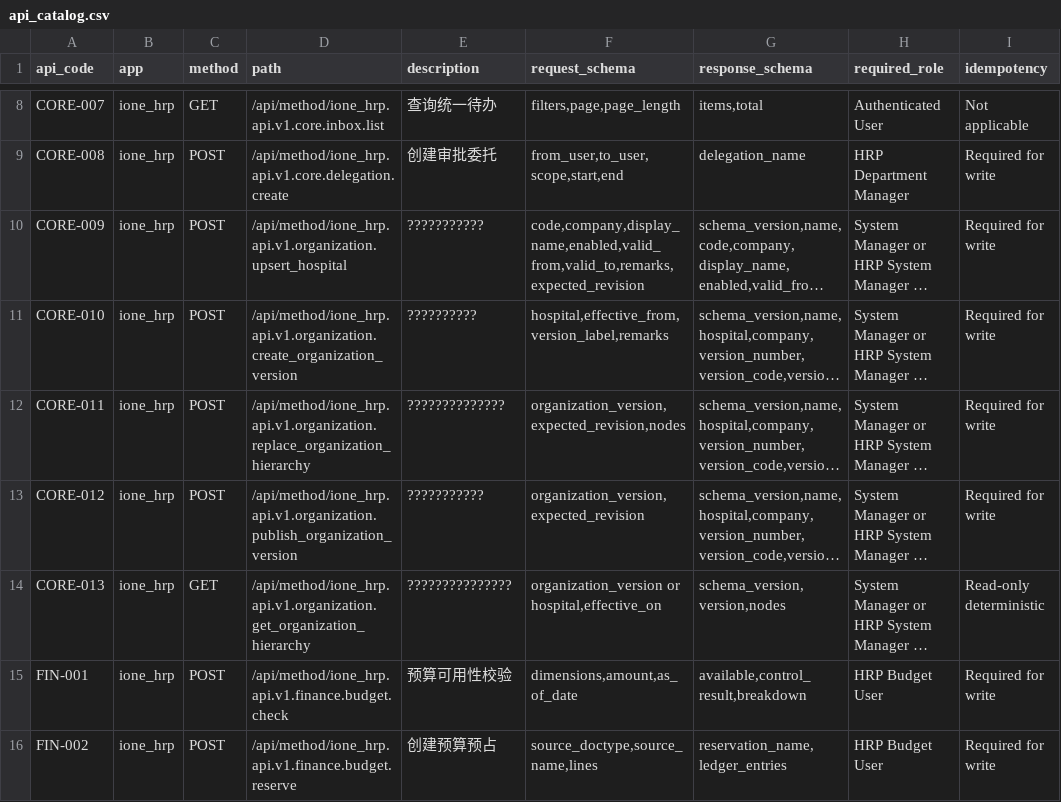
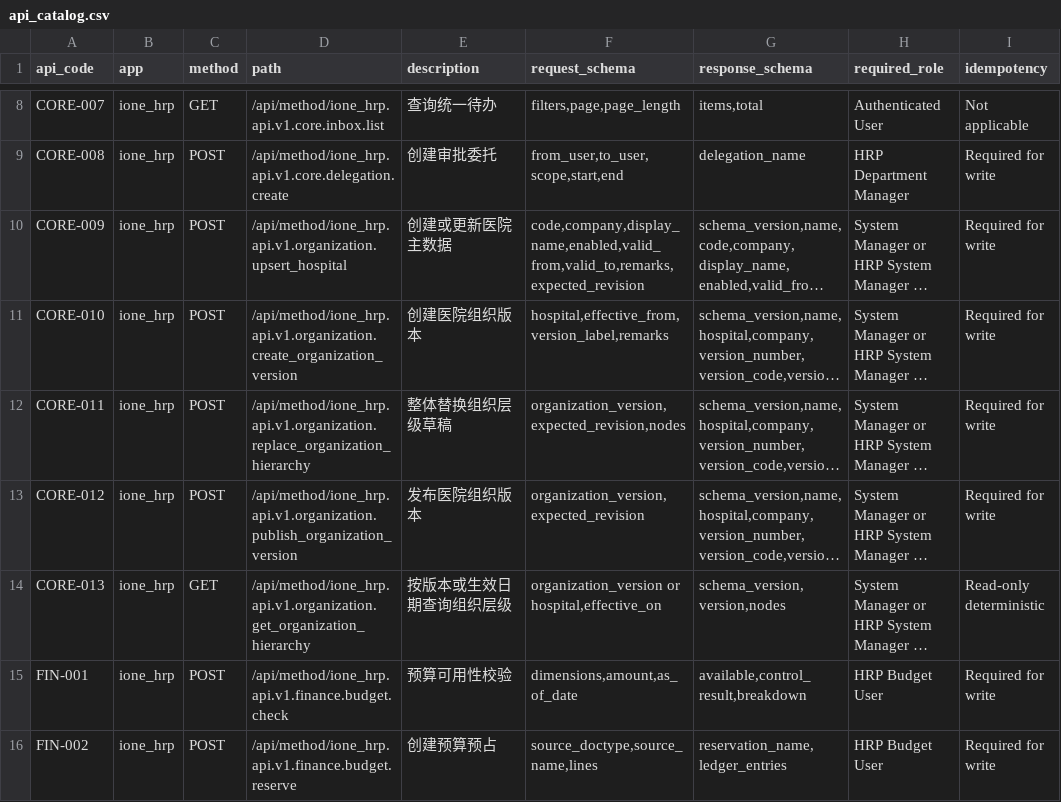
Before and after one commit to jerry317395616/ione_hrp, a CSV file: api/api_catalog.csv, drawn as a sheet; only a part is shown, gaps mark what is left out; long unchanged cells end in …; the diff names each change by its address in the sheet, - before the commit and + after, or states it on an @@ line.

Commit message:
fix: normalize organization API catalogs

```diff
--- a/api/api_catalog.csv
+++ b/api/api_catalog.csv
-E10 (description): ???????????
+E10 (description): 创建或更新医院主数据
-E11 (description): ??????????
+E11 (description): 创建医院组织版本
-E12 (description): ??????????????
+E12 (description): 整体替换组织层级草稿
-E13 (description): ???????????
+E13 (description): 发布医院组织版本
-E14 (description): ???????????????
+E14 (description): 按版本或生效日期查询组织层级
```
Also changed, not shown: 4 other files.
